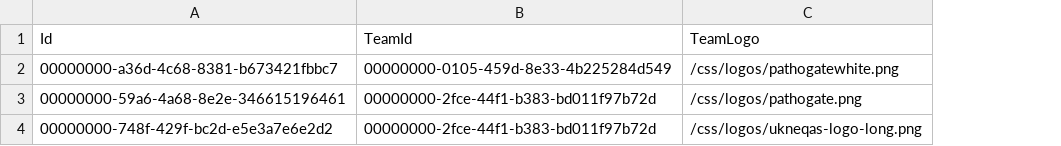
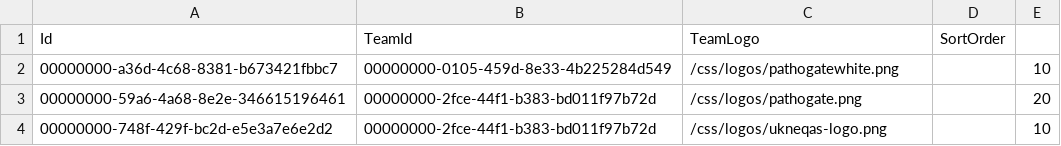
Before and after one commit to Gobling/PathoGateTestData, a CSV file: PG_TeamLogos.csv, drawn as a sheet; the diff names each change by its address in the sheet, - before the commit and + after, or states it on an @@ line.

```diff
--- a/PG_TeamLogos.csv
+++ b/PG_TeamLogos.csv
+column D, row 1: SortOrder
+column E, rows 2-4: 10 | 20 | 10
-C4: /css/logos/ukneqas-logo-long.png
+C4: /css/logos/ukneqas-logo.png
```
Also changed, not shown: PG_TeamMemberMatrix.csv.
